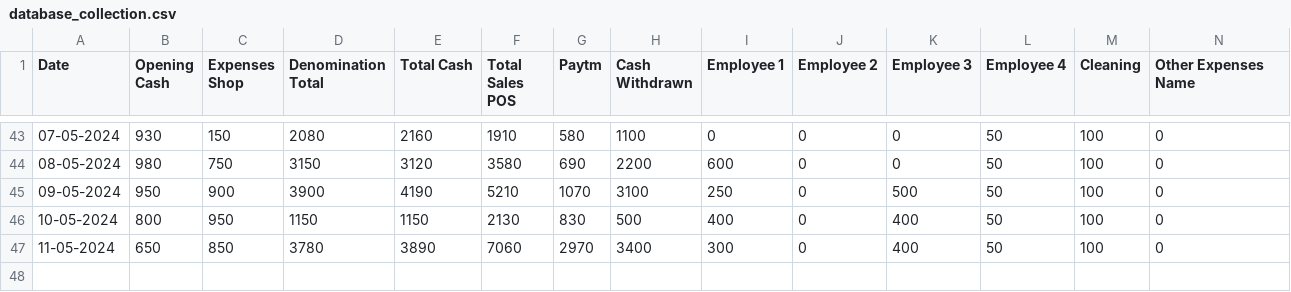
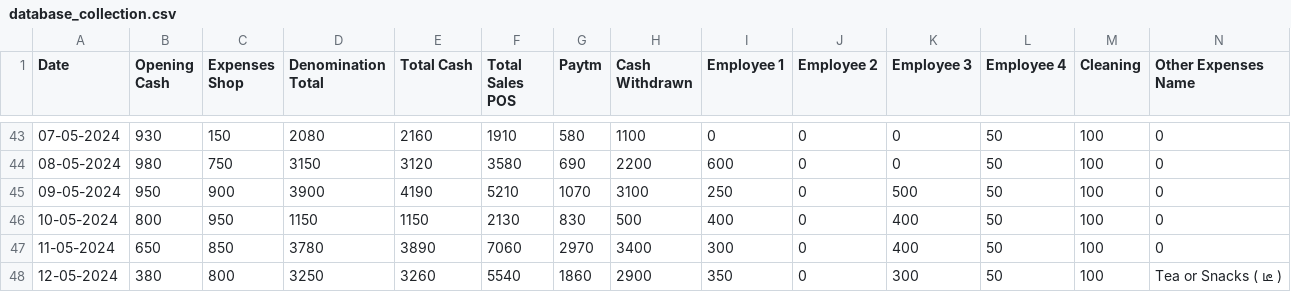
Before and after one commit to Balajimcr/DailySalesTrackerApp, a CSV file: Data/EliteSalonLalgudi/database_collection.csv, drawn as a sheet; only a part is shown, gaps mark what is left out; rows hold the shown columns only; the diff names each change by its address in the sheet, - before the commit and + after, or states it on an @@ line.

Commit message:
* Added Display Last Entry data

```diff
--- a/Data/EliteSalonLalgudi/database_collection.csv
+++ b/Data/EliteSalonLalgudi/database_collection.csv
+row 48: 12-05-2024 | 380 | 800 | 3250 | 3260 | 5540 | 1860 | 2900 | 350 | 0 | 300 | 50 | 100 | Tea or Snacks ( டீ )
```
Also changed, not shown: 1 other file.
